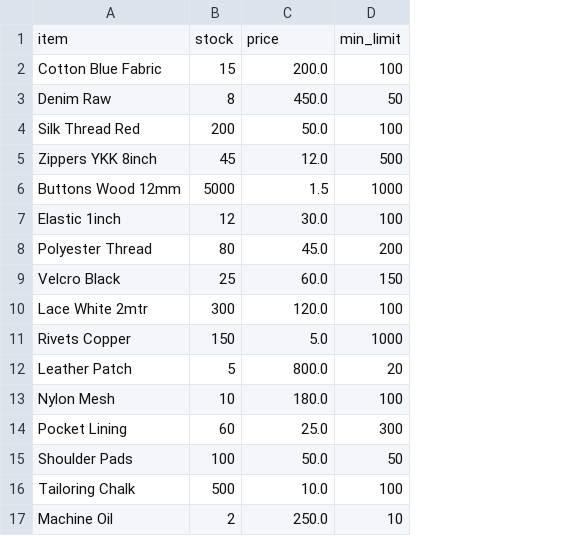
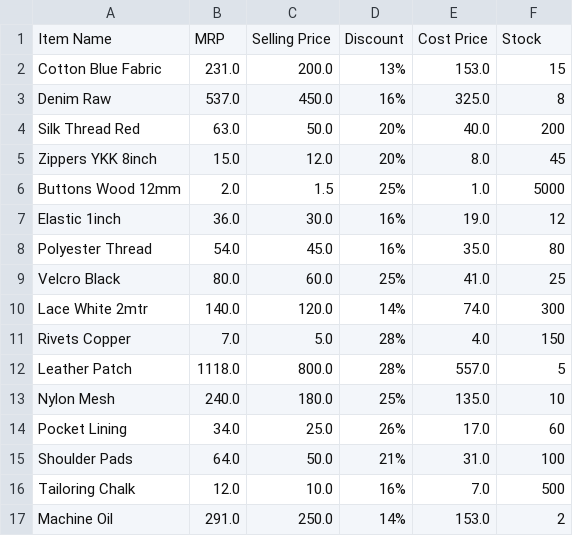
Before and after one commit to altf4squad/altf4squad_MSME, a CSV file: Sample_csv/stocks.csv, drawn as a sheet; removed rows and columns are numbered as before the commit, all else as after; the diff names each change by its address in the sheet, - before the commit and + after, or states it on an @@ line.

Commit message:
Updated Sample File

```diff
--- a/Sample_csv/stocks.csv
+++ b/Sample_csv/stocks.csv
-column B, rows 2-17: 15 | 8 | 200 | 45 | 5000 | 12 | 80 | 25 | 300 | 150 | 5 | 10 | 60 | 100 | 500 | 2
+column B, rows 2-17: 231.0 | 537.0 | 63.0 | 15.0 | 2.0 | 36.0 | 54.0 | 80.0 | 140.0 | 7.0 | 1118.0 | 240.0 | 34.0 | 64.0 | 12.0 | 291.0
+column D, rows 2-17: 13% | 16% | 20% | 20% | 25% | 16% | 16% | 25% | 14% | 28% | 28% | 25% | 26% | 21% | 16% | 14%
+column E, rows 2-17: 153.0 | 325.0 | 40.0 | 8.0 | 1.0 | 19.0 | 35.0 | 41.0 | 74.0 | 4.0 | 557.0 | 135.0 | 17.0 | 31.0 | 7.0 | 153.0
-row 1: item | stock | price | min_limit
+row 1: Item Name | MRP | Selling Price | Discount | Cost Price | Stock
-F2: 100
+F2: 15
-F3: 50
+F3: 8
-F4: 100
+F4: 200
-F5: 500
+F5: 45
-F6: 1000
+F6: 5000
-F7: 100
+F7: 12
-F8: 200
+F8: 80
-F9: 150
+F9: 25
-F10: 100
+F10: 300
-F11: 1000
+F11: 150
-F12: 20
+F12: 5
-F13: 100
+F13: 10
-F14: 300
+F14: 60
-F15: 50
+F15: 100
-F16: 100
+F16: 500
-F17: 10
+F17: 2
```
